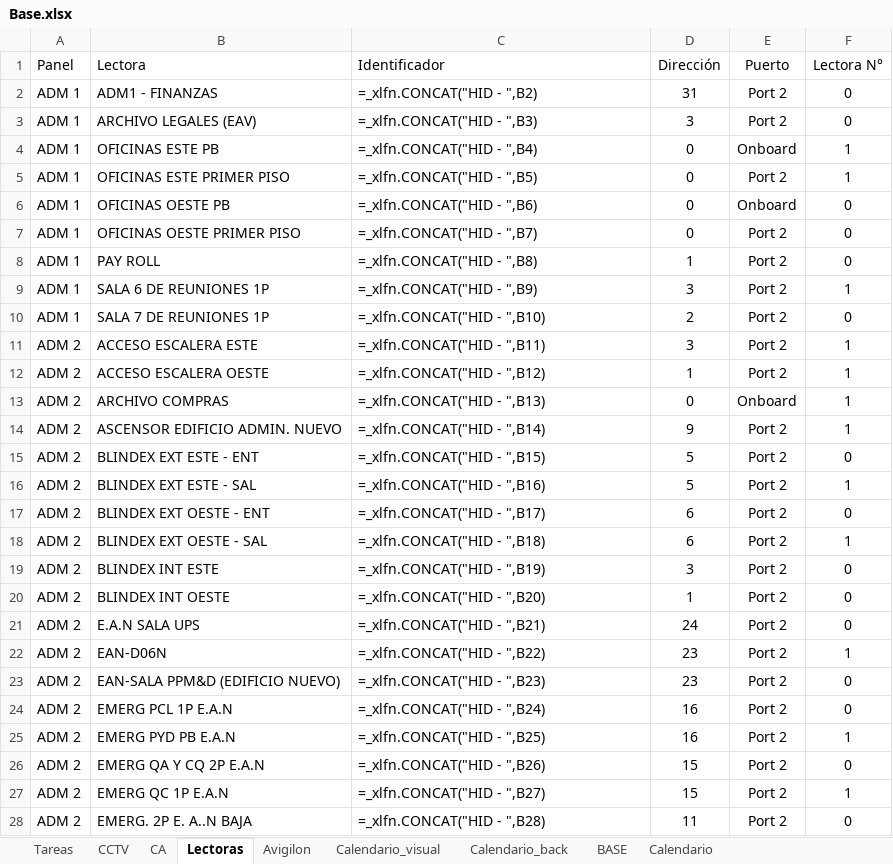
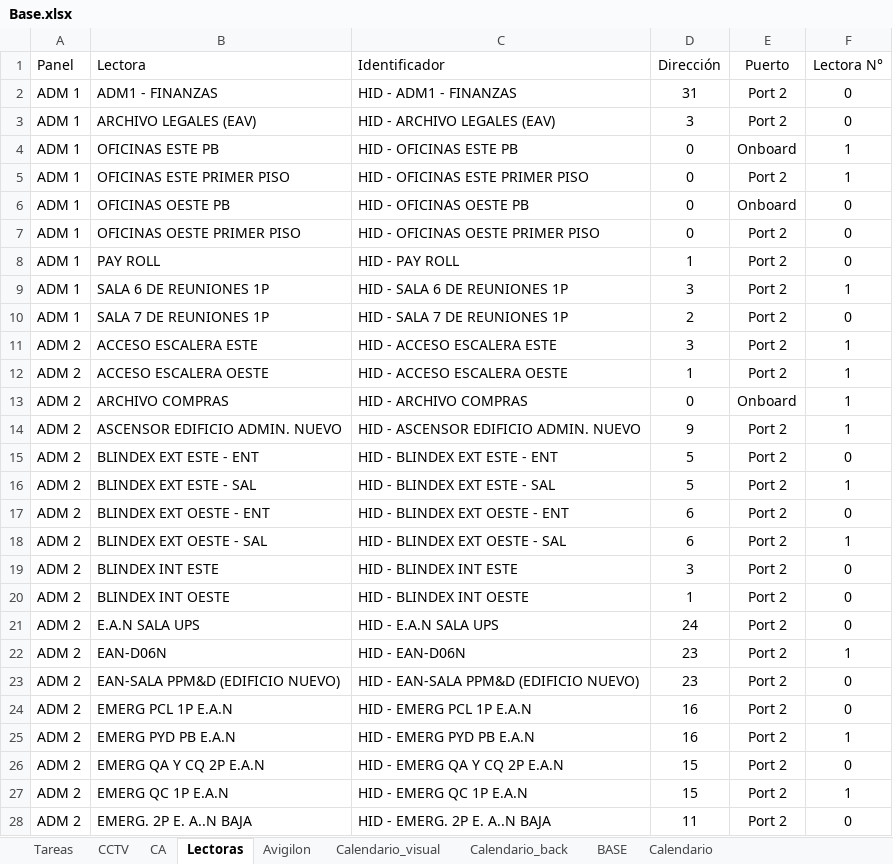
Before and after one commit to redragon875/Soft, an Excel workbook: Base.xlsx, sheet Lectoras, drawn as a sheet; only a part is shown; values as stored, in another font and other column widths than the file's, no borders; formulas without a stored value are shown as written; table styles not drawn; the diff covers the shown part only; the diff names each change by its address in the sheet, - before the commit and + after, or states it on an @@ line.

```diff
--- a/Base.xlsx (sheet Lectoras)
+++ b/Base.xlsx (sheet Lectoras)
-C2 (Identificador): =_xlfn.CONCAT("HID - ",B2)
+C2 (Identificador): HID - ADM1 - FINANZAS
-C3 (Identificador): =_xlfn.CONCAT("HID - ",B3)
+C3 (Identificador): HID - ARCHIVO LEGALES (EAV)
-C4 (Identificador): =_xlfn.CONCAT("HID - ",B4)
+C4 (Identificador): HID - OFICINAS ESTE PB
-C5 (Identificador): =_xlfn.CONCAT("HID - ",B5)
+C5 (Identificador): HID - OFICINAS ESTE PRIMER PISO
-C6 (Identificador): =_xlfn.CONCAT("HID - ",B6)
+C6 (Identificador): HID - OFICINAS OESTE PB
-C7 (Identificador): =_xlfn.CONCAT("HID - ",B7)
+C7 (Identificador): HID - OFICINAS OESTE PRIMER PISO
-C8 (Identificador): =_xlfn.CONCAT("HID - ",B8)
+C8 (Identificador): HID - PAY ROLL
-C9 (Identificador): =_xlfn.CONCAT("HID - ",B9)
+C9 (Identificador): HID - SALA 6 DE REUNIONES 1P
-C10 (Identificador): =_xlfn.CONCAT("HID - ",B10)
+C10 (Identificador): HID - SALA 7 DE REUNIONES 1P
-C11 (Identificador): =_xlfn.CONCAT("HID - ",B11)
+C11 (Identificador): HID - ACCESO ESCALERA ESTE
-C12 (Identificador): =_xlfn.CONCAT("HID - ",B12)
+C12 (Identificador): HID - ACCESO ESCALERA OESTE
-C13 (Identificador): =_xlfn.CONCAT("HID - ",B13)
+C13 (Identificador): HID - ARCHIVO COMPRAS
-C14 (Identificador): =_xlfn.CONCAT("HID - ",B14)
+C14 (Identificador): HID - ASCENSOR EDIFICIO ADMIN. NUEVO
-C15 (Identificador): =_xlfn.CONCAT("HID - ",B15)
+C15 (Identificador): HID - BLINDEX EXT ESTE - ENT
-C16 (Identificador): =_xlfn.CONCAT("HID - ",B16)
+C16 (Identificador): HID - BLINDEX EXT ESTE - SAL
-C17 (Identificador): =_xlfn.CONCAT("HID - ",B17)
+C17 (Identificador): HID - BLINDEX EXT OESTE - ENT
-C18 (Identificador): =_xlfn.CONCAT("HID - ",B18)
+C18 (Identificador): HID - BLINDEX EXT OESTE - SAL
-C19 (Identificador): =_xlfn.CONCAT("HID - ",B19)
+C19 (Identificador): HID - BLINDEX INT ESTE
-C20 (Identificador): =_xlfn.CONCAT("HID - ",B20)
+C20 (Identificador): HID - BLINDEX INT OESTE
-C21 (Identificador): =_xlfn.CONCAT("HID - ",B21)
+C21 (Identificador): HID - E.A.N SALA UPS
-C22 (Identificador): =_xlfn.CONCAT("HID - ",B22)
+C22 (Identificador): HID - EAN-D06N
-C23 (Identificador): =_xlfn.CONCAT("HID - ",B23)
+C23 (Identificador): HID - EAN-SALA PPM&D (EDIFICIO NUEVO)
-C24 (Identificador): =_xlfn.CONCAT("HID - ",B24)
+C24 (Identificador): HID - EMERG PCL 1P E.A.N
-C25 (Identificador): =_xlfn.CONCAT("HID - ",B25)
+C25 (Identificador): HID - EMERG PYD PB E.A.N
-C26 (Identificador): =_xlfn.CONCAT("HID - ",B26)
+C26 (Identificador): HID - EMERG QA Y CQ 2P E.A.N
-C27 (Identificador): =_xlfn.CONCAT("HID - ",B27)
+C27 (Identificador): HID - EMERG QC 1P E.A.N
-C28 (Identificador): =_xlfn.CONCAT("HID - ",B28)
+C28 (Identificador): HID - EMERG. 2P E. A..N BAJA
```
Also changed, not shown: 272 edited cells elsewhere in this sheet, sheet CCTV, sheet CA, sheet Calendario, sheet Tareas, 7 other files.
